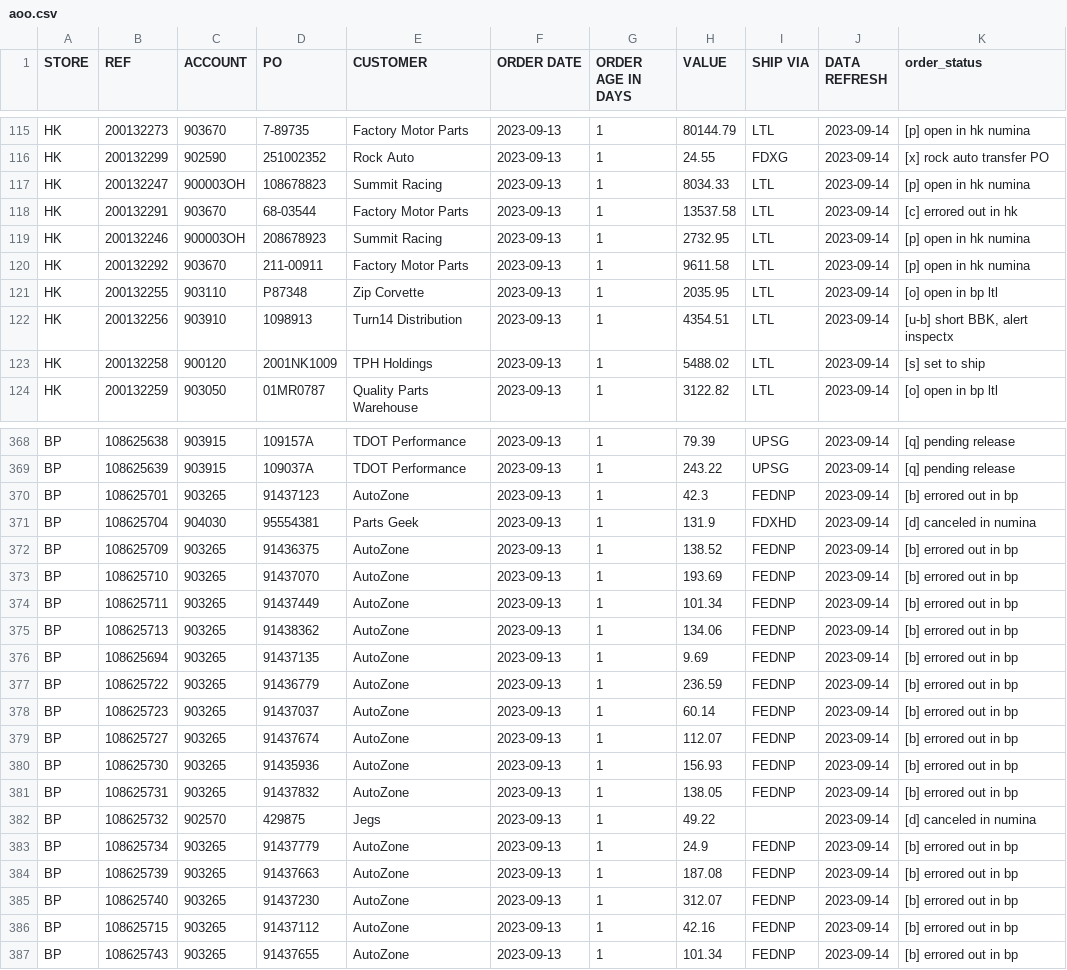
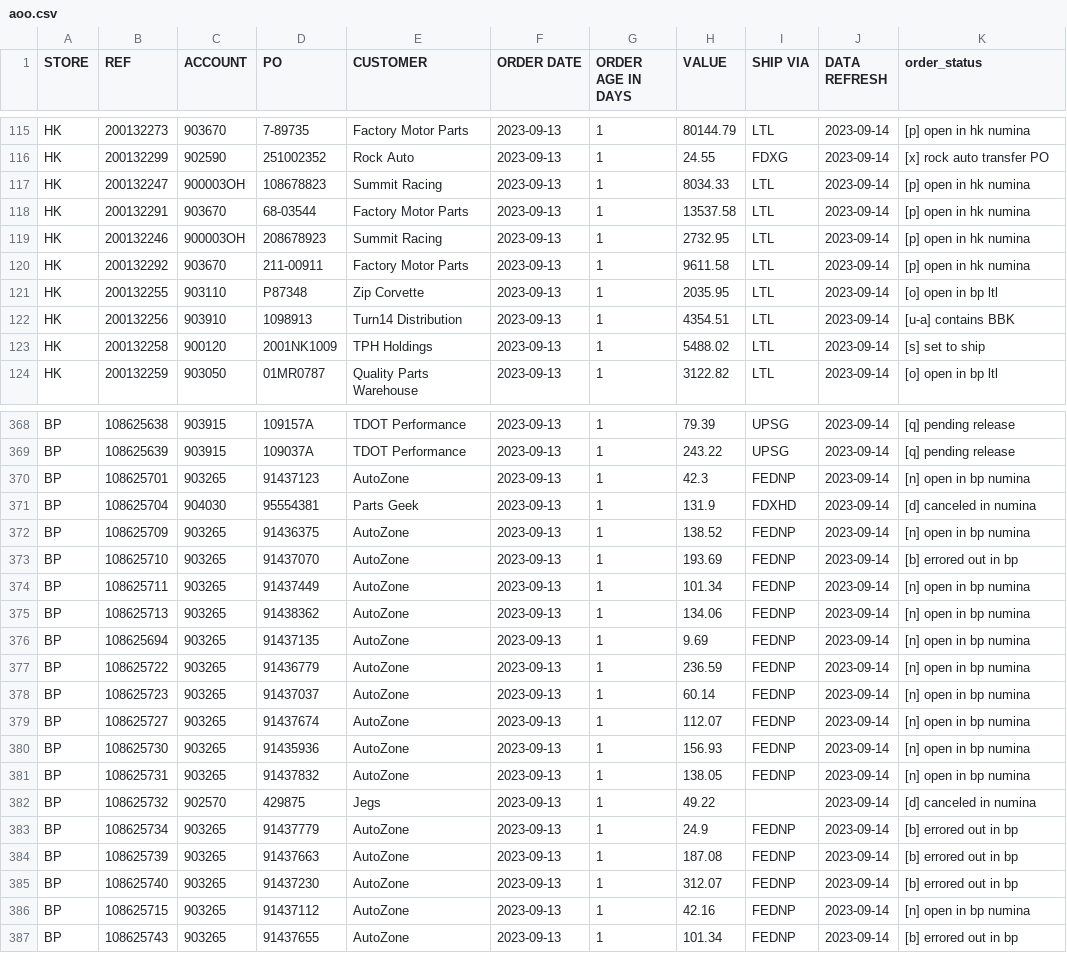
Before and after one commit to MisterAwo/data, a CSV file: aoo.csv, drawn as a sheet; only a part is shown, gaps mark what is left out; the diff covers the shown part only.

Commit message:
update

```diff
--- a/aoo.csv
+++ b/aoo.csv
@@ -117,3 +117,3 @@ HK,200132299,902590,251002352,Rock Auto,2023-09-13,1,24.55,FDXG,2023-09-14,[x] r
 HK,200132247,900003OH,108678823,Summit Racing,2023-09-13,1,8034.33,LTL,2023-09-14,[p] open in hk numina
-HK,200132291,903670,68-03544,Factory Motor Parts,2023-09-13,1,13537.58,LTL,2023-09-14,[c] errored out in hk
+HK,200132291,903670,68-03544,Factory Motor Parts,2023-09-13,1,13537.58,LTL,2023-09-14,[p] open in hk numina
 HK,200132246,900003OH,208678923,Summit Racing,2023-09-13,1,2732.95,LTL,2023-09-14,[p] open in hk numina
@@ -121,3 +121,3 @@ HK,200132292,903670,211-00911,Factory Motor Parts,2023-09-13,1,9611.58,LTL,2023-
 HK,200132255,903110,P87348,Zip Corvette,2023-09-13,1,2035.95,LTL,2023-09-14,[o] open in bp ltl
-HK,200132256,903910,1098913,Turn14 Distribution,2023-09-13,1,4354.51,LTL,2023-09-14,"[u-b] short BBK, alert inspectx"
+HK,200132256,903910,1098913,Turn14 Distribution,2023-09-13,1,4354.51,LTL,2023-09-14,[u-a] contains BBK
 HK,200132258,900120,2001NK1009,TPH Holdings,2023-09-13,1,5488.02,LTL,2023-09-14,[s] set to ship
@@ -369,14 +369,14 @@ BP,108625638,903915,109157A,TDOT Performance,2023-09-13,1,79.39,UPSG,2023-09-14,
 BP,108625639,903915,109037A,TDOT Performance,2023-09-13,1,243.22,UPSG,2023-09-14,[q] pending release
-BP,108625701,903265,91437123,AutoZone,2023-09-13,1,42.3,FEDNP,2023-09-14,[b] errored out in bp
+BP,108625701,903265,91437123,AutoZone,2023-09-13,1,42.3,FEDNP,2023-09-14,[n] open in bp numina
 BP,108625704,904030,95554381,Parts Geek,2023-09-13,1,131.9,FDXHD,2023-09-14,[d] canceled in numina
-BP,108625709,903265,91436375,AutoZone,2023-09-13,1,138.52,FEDNP,2023-09-14,[b] errored out in bp
+BP,108625709,903265,91436375,AutoZone,2023-09-13,1,138.52,FEDNP,2023-09-14,[n] open in bp numina
 BP,108625710,903265,91437070,AutoZone,2023-09-13,1,193.69,FEDNP,2023-09-14,[b] errored out in bp
-BP,108625711,903265,91437449,AutoZone,2023-09-13,1,101.34,FEDNP,2023-09-14,[b] errored out in bp
-BP,108625713,903265,91438362,AutoZone,2023-09-13,1,134.06,FEDNP,2023-09-14,[b] errored out in bp
-BP,108625694,903265,91437135,AutoZone,2023-09-13,1,9.69,FEDNP,2023-09-14,[b] errored out in bp
-BP,108625722,903265,91436779,AutoZone,2023-09-13,1,236.59,FEDNP,2023-09-14,[b] errored out in bp
-BP,108625723,903265,91437037,AutoZone,2023-09-13,1,60.14,FEDNP,2023-09-14,[b] errored out in bp
-BP,108625727,903265,91437674,AutoZone,2023-09-13,1,112.07,FEDNP,2023-09-14,[b] errored out in bp
-BP,108625730,903265,91435936,AutoZone,2023-09-13,1,156.93,FEDNP,2023-09-14,[b] errored out in bp
-BP,108625731,903265,91437832,AutoZone,2023-09-13,1,138.05,FEDNP,2023-09-14,[b] errored out in bp
+BP,108625711,903265,91437449,AutoZone,2023-09-13,1,101.34,FEDNP,2023-09-14,[n] open in bp numina
+BP,108625713,903265,91438362,AutoZone,2023-09-13,1,134.06,FEDNP,2023-09-14,[n] open in bp numina
+BP,108625694,903265,91437135,AutoZone,2023-09-13,1,9.69,FEDNP,2023-09-14,[n] open in bp numina
+BP,108625722,903265,91436779,AutoZone,2023-09-13,1,236.59,FEDNP,2023-09-14,[n] open in bp numina
+BP,108625723,903265,91437037,AutoZone,2023-09-13,1,60.14,FEDNP,2023-09-14,[n] open in bp numina
+BP,108625727,903265,91437674,AutoZone,2023-09-13,1,112.07,FEDNP,2023-09-14,[n] open in bp numina
+BP,108625730,903265,91435936,AutoZone,2023-09-13,1,156.93,FEDNP,2023-09-14,[n] open in bp numina
+BP,108625731,903265,91437832,AutoZone,2023-09-13,1,138.05,FEDNP,2023-09-14,[n] open in bp numina
 BP,108625732,902570,429875,Jegs,2023-09-13,1,49.22,,2023-09-14,[d] canceled in numina
@@ -385,3 +385,3 @@ BP,108625739,903265,91437663,AutoZone,2023-09-13,1,187.08,FEDNP,2023-09-14,[b] e
 BP,108625740,903265,91437230,AutoZone,2023-09-13,1,312.07,FEDNP,2023-09-14,[b] errored out in bp
-BP,108625715,903265,91437112,AutoZone,2023-09-13,1,42.16,FEDNP,2023-09-14,[b] errored out in bp
+BP,108625715,903265,91437112,AutoZone,2023-09-13,1,42.16,FEDNP,2023-09-14,[n] open in bp numina
 BP,108625743,903265,91437655,AutoZone,2023-09-13,1,101.34,FEDNP,2023-09-14,[b] errored out in bp
```
Also changed, not shown: 8 edited cells elsewhere in this file.
